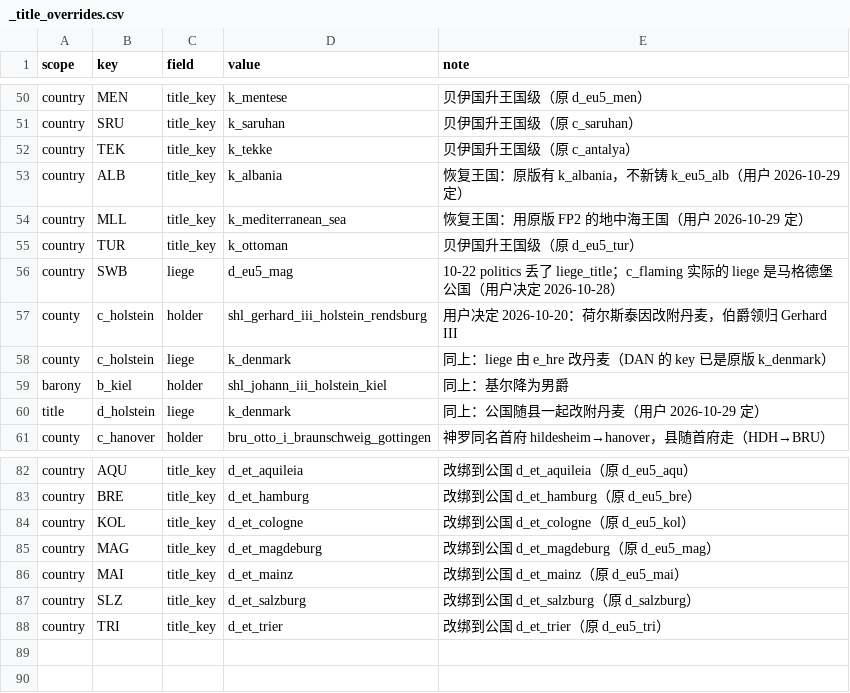
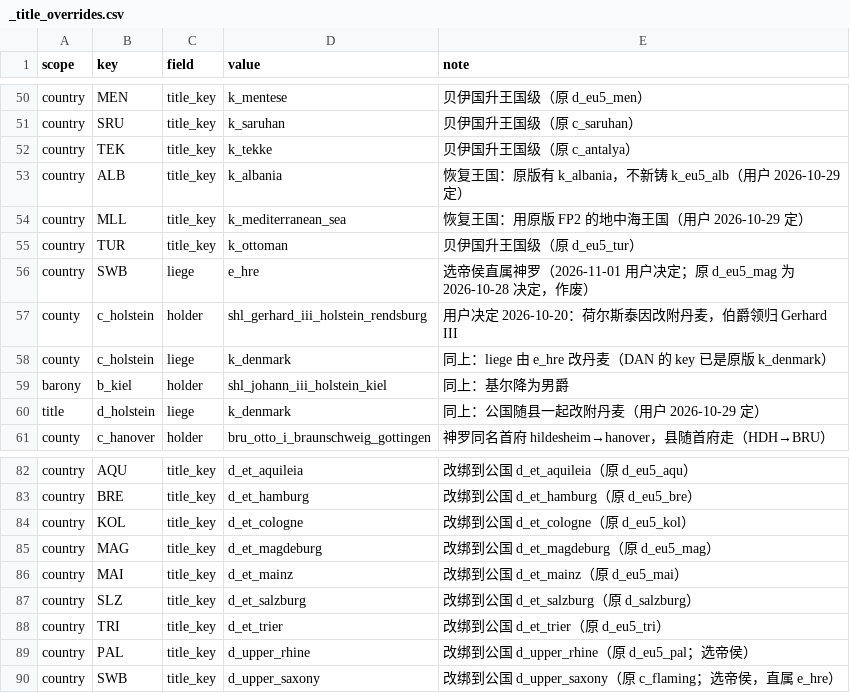
Before and after one commit to hathaway682/EU5_1337_to_ck3, a CSV file: gen_debug/_title_overrides.csv, drawn as a sheet; only a part is shown, gaps mark what is left out.

```diff
--- a/gen_debug/_title_overrides.csv
+++ b/gen_debug/_title_overrides.csv
@@ -55,3 +55,3 @@ country,MLL,title_key,k_mediterranean_sea,恢复王国：用原版 FP2 的地中
 country,TUR,title_key,k_ottoman,贝伊国升王国级（原 d_eu5_tur）
-country,SWB,liege,d_eu5_mag,10-22 politics 丢了 liege_title；c_flaming 实际的 liege 是马格德堡公国（用户决定 2026-10-28）
+country,SWB,liege,e_hre,选帝侯直属神罗（2026-11-01 用户决定；原 d_eu5_mag 为 2026-10-28 决定，作废）
 county,c_holstein,holder,shl_gerhard_iii_holstein_rendsburg,用户决定 2026-10-20：荷尔斯泰因改附丹麦，伯爵领归 Gerhard III
@@ -88 +88,3 @@ country,SLZ,title_key,d_et_salzburg,改绑到公国 d_et_salzburg（原 d_salzbu
 country,TRI,title_key,d_et_trier,改绑到公国 d_et_trier（原 d_eu5_tri）
+country,PAL,title_key,d_upper_rhine,改绑到公国 d_upper_rhine（原 d_eu5_pal；选帝侯）
+country,SWB,title_key,d_upper_saxony,改绑到公国 d_upper_saxony（原 c_flaming；选帝侯，直属 e_hre）
```
Also changed, not shown: 13 other files.
